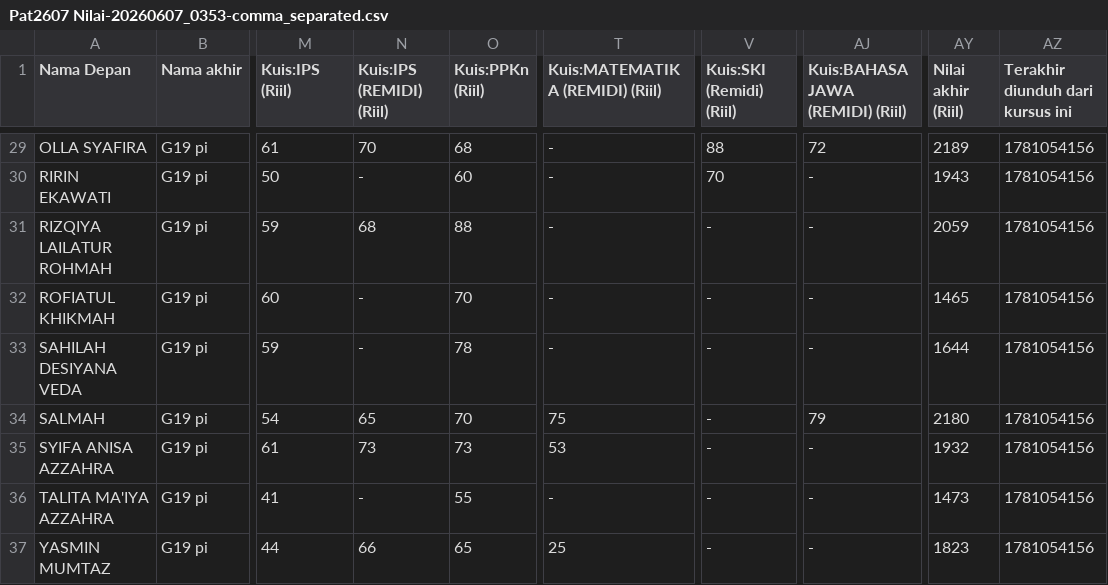
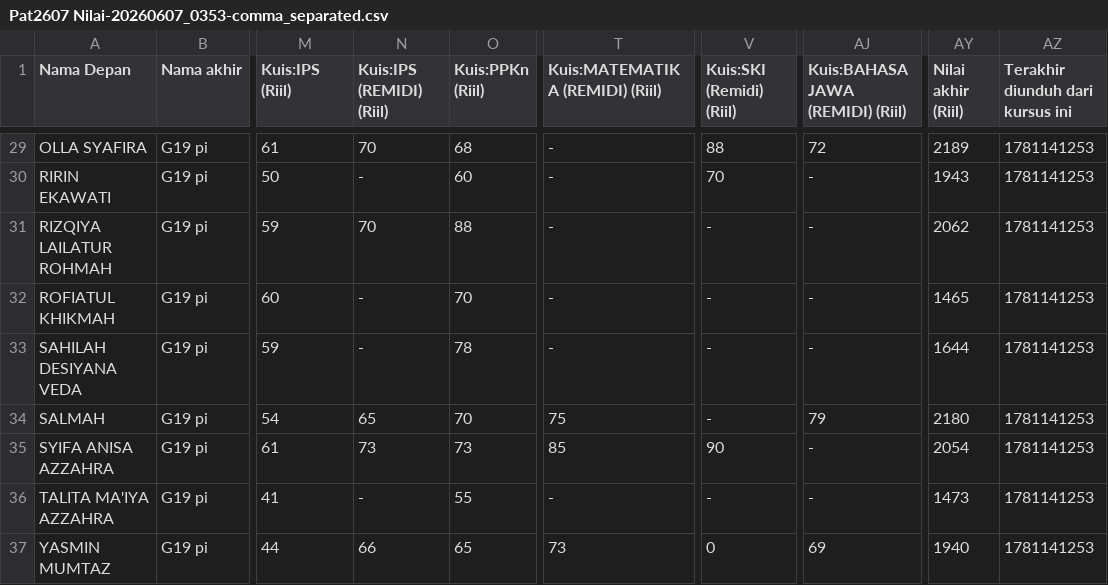
Before and after one commit to FaiqAminuddin/mtsnuitb, a CSV file: Pat2607 Nilai-20260607_0353-comma_separated.csv, drawn as a sheet; only a part is shown, gaps mark what is left out; the diff covers the shown part only; the diff names each change by its address in the sheet, - before the commit and + after, or states it on an @@ line.

```diff
--- a/Pat2607 Nilai-20260607_0353-comma_separated.csv
+++ b/Pat2607 Nilai-20260607_0353-comma_separated.csv
-AZ29:AZ37 (Terakhir diunduh dari kursus ini): 1781054156
+AZ29:AZ37 (Terakhir diunduh dari kursus ini): 1781141253
-N31 (Kuis:IPS (REMIDI) (Riil)): 68
+N31 (Kuis:IPS (REMIDI) (Riil)): 70
-AY31 (Nilai akhir (Riil)): 2059
+AY31 (Nilai akhir (Riil)): 2062
-T35 (Kuis:MATEMATIKA (REMIDI) (Riil)): 53
+T35 (Kuis:MATEMATIKA (REMIDI) (Riil)): 85
-V35 (Kuis:SKI (Remidi) (Riil)): -
+V35 (Kuis:SKI (Remidi) (Riil)): 90
-AY35 (Nilai akhir (Riil)): 1932
+AY35 (Nilai akhir (Riil)): 2054
-T37 (Kuis:MATEMATIKA (REMIDI) (Riil)): 25
+T37 (Kuis:MATEMATIKA (REMIDI) (Riil)): 73
-V37 (Kuis:SKI (Remidi) (Riil)): -
+V37 (Kuis:SKI (Remidi) (Riil)): 0
-AJ37 (Kuis:BAHASA JAWA (REMIDI) (Riil)): -
+AJ37 (Kuis:BAHASA JAWA (REMIDI) (Riil)): 69
-AY37 (Nilai akhir (Riil)): 1823
+AY37 (Nilai akhir (Riil)): 1940
```
Also changed, not shown: 56 edited cells elsewhere in this file.
